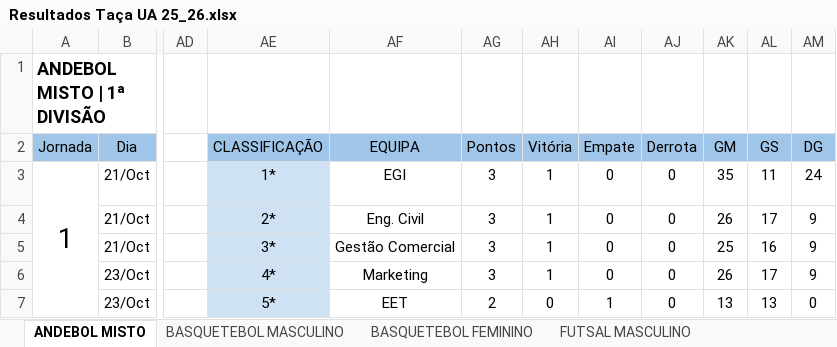
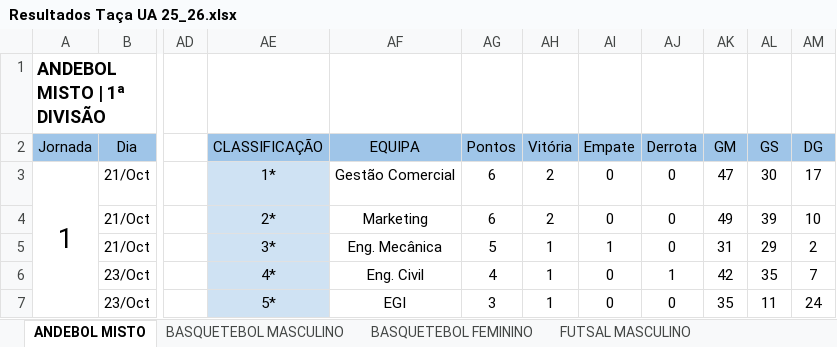
Before and after one commit to SlicF/mmr_ta-aua, an Excel workbook: Resultados Taça UA 25_26.xlsx, sheet ANDEBOL MISTO, drawn as a sheet; only a part is shown, gaps mark what is left out; values as stored, in another font and other column widths than the file's, no borders; charts and pictures not drawn; the diff covers the shown part only; the diff names each change by its address in the sheet, - before the commit and + after, or states it on an @@ line.

```diff
--- a/Resultados Taça UA 25_26.xlsx (sheet ANDEBOL MISTO)
+++ b/Resultados Taça UA 25_26.xlsx (sheet ANDEBOL MISTO)
-AF3 (EQUIPA): EGI
+AF3 (EQUIPA): Gestão Comercial
-AG3:AG4 (Pontos): 3
+AG3:AG4 (Pontos): 6
-AH3:AH4 (Vitória): 1
+AH3:AH4 (Vitória): 2
-AK3 (GM): 35
+AK3 (GM): 47
-AL3 (GS): 11
+AL3 (GS): 30
-AM3 (DG): 24
+AM3 (DG): 17
-AF4 (EQUIPA): Eng. Civil
+AF4 (EQUIPA): Marketing
-AK4 (GM): 26
+AK4 (GM): 49
-AL4 (GS): 17
+AL4 (GS): 39
-AM4 (DG): 9
+AM4 (DG): 10
-AF5 (EQUIPA): Gestão Comercial
+AF5 (EQUIPA): Eng. Mecânica
-AG5 (Pontos): 3
+AG5 (Pontos): 5
-AI5 (Empate): 0
+AI5 (Empate): 1
-AK5 (GM): 25
+AK5 (GM): 31
-AL5 (GS): 16
+AL5 (GS): 29
-AM5 (DG): 9
+AM5 (DG): 2
-AF6 (EQUIPA): Marketing
+AF6 (EQUIPA): Eng. Civil
-AG6 (Pontos): 3
+AG6 (Pontos): 4
-AJ6 (Derrota): 0
+AJ6 (Derrota): 1
-AK6 (GM): 26
+AK6 (GM): 42
-AL6 (GS): 17
+AL6 (GS): 35
-AM6 (DG): 9
+AM6 (DG): 7
-AF7 (EQUIPA): EET
+AF7 (EQUIPA): EGI
-AG7 (Pontos): 2
+AG7 (Pontos): 3
-AH7 (Vitória): 0
+AH7 (Vitória): 1
-AI7 (Empate): 1
+AI7 (Empate): 0
-AK7 (GM): 13
+AK7 (GM): 35
-AL7 (GS): 13
+AL7 (GS): 11
-AM7 (DG): 0
+AM7 (DG): 24
```
Also changed, not shown: 2 added rows, 2 removed rows, 32 edited cells and cell formats elsewhere in this sheet, sheet FUTEBOL DE 7 MASCULINO, hidden cells, backup_Resultados Taça UA 25_26.xlsx, 10 other files.
